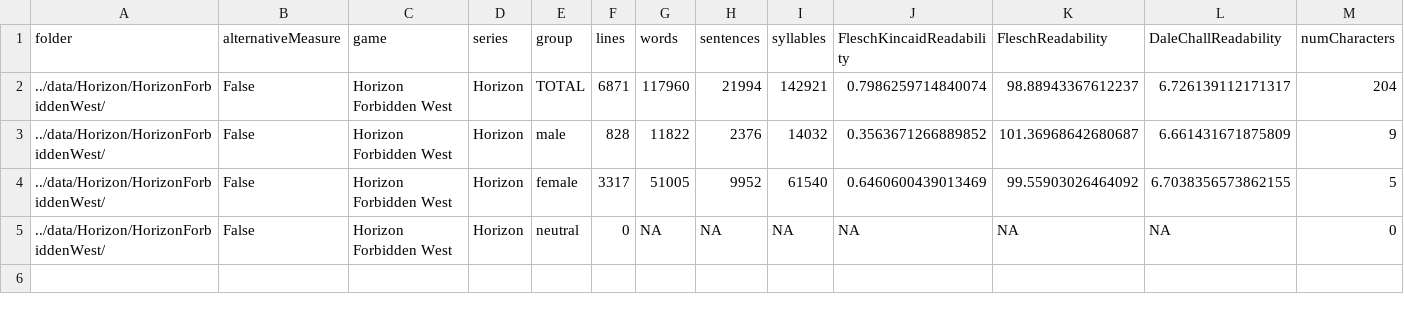
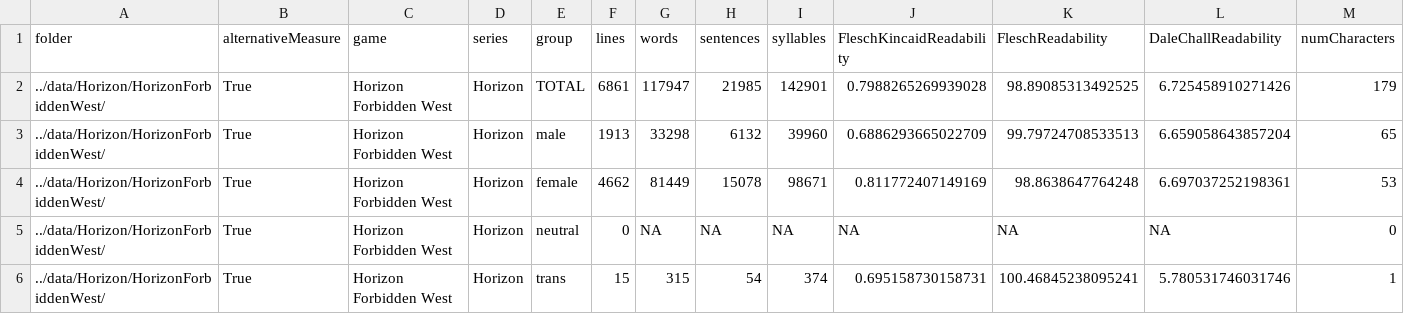
Before and after one commit to seannyD/VideoGameDialogueCorpusPublic, a CSV file: data/Horizon/HorizonForbiddenWest/stats.csv, drawn as a sheet.

```diff
--- a/data/Horizon/HorizonForbiddenWest/stats.csv
+++ b/data/Horizon/HorizonForbiddenWest/stats.csv
@@ -1,5 +1,6 @@
 folder,alternativeMeasure,game,series,group,lines,words,sentences,syllables,FleschKincaidReadability,FleschReadability,DaleChallReadability,numCharacters
-../data/Horizon/HorizonForbiddenWest/,False,Horizon Forbidden West,Horizon,TOTAL,6871,117960,21994,142921,0.7986259714840074,98.88943367612237,6.726139112171317,204
-../data/Horizon/HorizonForbiddenWest/,False,Horizon Forbidden West,Horizon,male,828,11822,2376,14032,0.3563671266889852,101.36968642680687,6.661431671875809,9
-../data/Horizon/HorizonForbiddenWest/,False,Horizon Forbidden West,Horizon,female,3317,51005,9952,61540,0.6460600439013469,99.55903026464092,6.7038356573862155,5
-../data/Horizon/HorizonForbiddenWest/,False,Horizon Forbidden West,Horizon,neutral,0,NA,NA,NA,NA,NA,NA,0
+../data/Horizon/HorizonForbiddenWest/,True,Horizon Forbidden West,Horizon,TOTAL,6861,117947,21985,142901,0.7988265269939028,98.89085313492525,6.725458910271426,179
+../data/Horizon/HorizonForbiddenWest/,True,Horizon Forbidden West,Horizon,male,1913,33298,6132,39960,0.6886293665022709,99.79724708533513,6.659058643857204,65
+../data/Horizon/HorizonForbiddenWest/,True,Horizon Forbidden West,Horizon,female,4662,81449,15078,98671,0.811772407149169,98.8638647764248,6.697037252198361,53
+../data/Horizon/HorizonForbiddenWest/,True,Horizon Forbidden West,Horizon,neutral,0,NA,NA,NA,NA,NA,NA,0
+../data/Horizon/HorizonForbiddenWest/,True,Horizon Forbidden West,Horizon,trans,15,315,54,374,0.695158730158731,100.46845238095241,5.780531746031746,1
```
Also changed, not shown: results/generalStats.csv, 23 other files.
